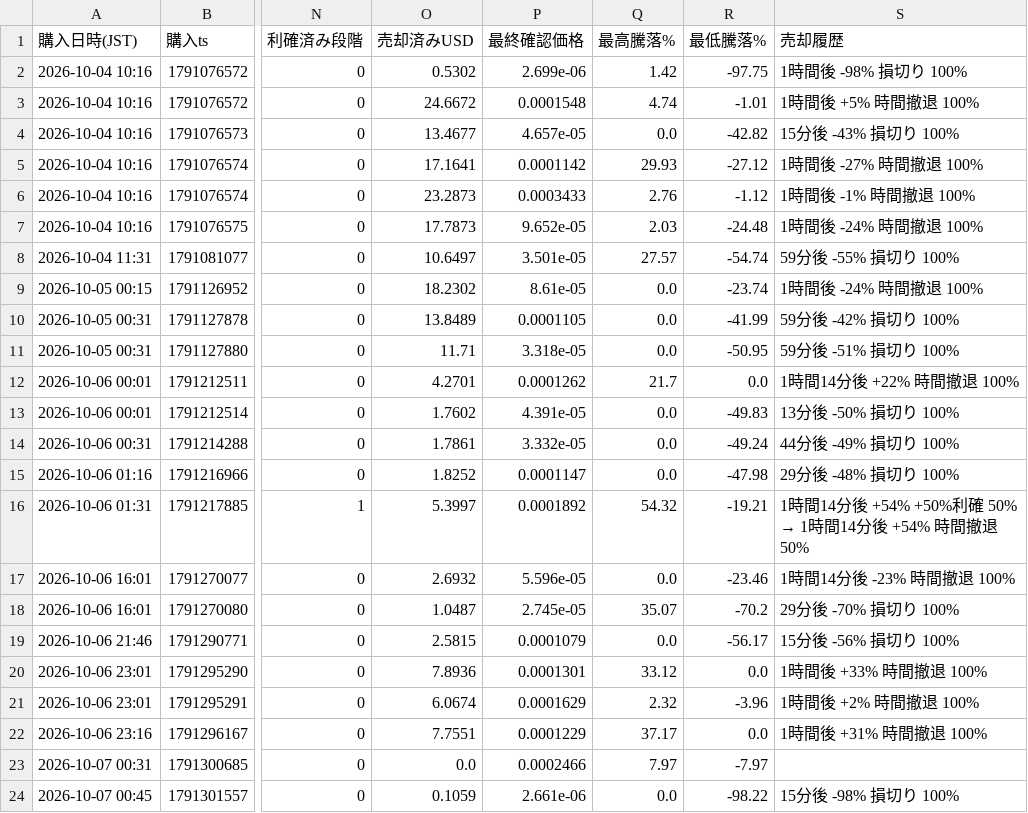
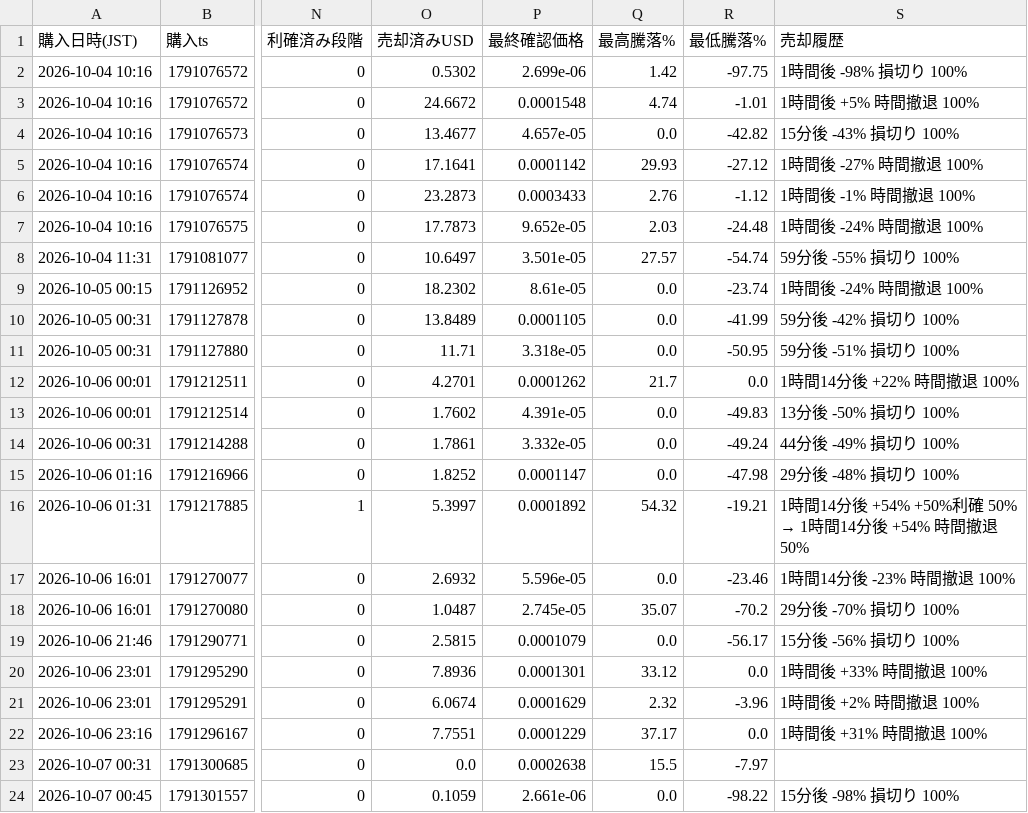
Before and after one commit to kokikkkk44/meme-scanner, a CSV file: data/paper_trades.csv, drawn as a sheet; only a part is shown, gaps mark what is left out; the diff names each change by its address in the sheet, - before the commit and + after, or states it on an @@ line.

```diff
--- a/data/paper_trades.csv
+++ b/data/paper_trades.csv
-P23 (最終確認価格): 0.0002466
+P23 (最終確認価格): 0.0002638
-Q23 (最高騰落%): 7.97
+Q23 (最高騰落%): 15.5
```
Also changed, not shown: data/candidates.csv, 2 other files.
